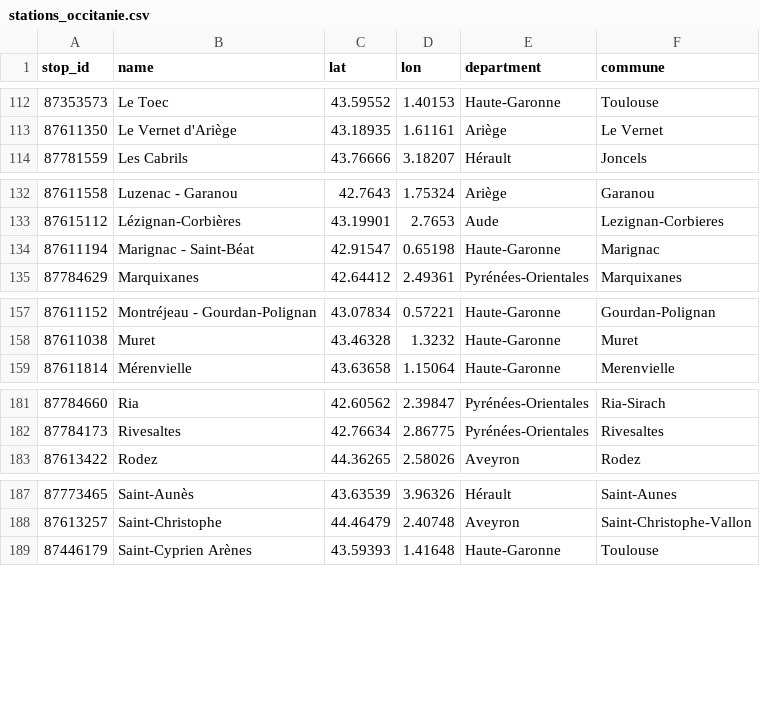
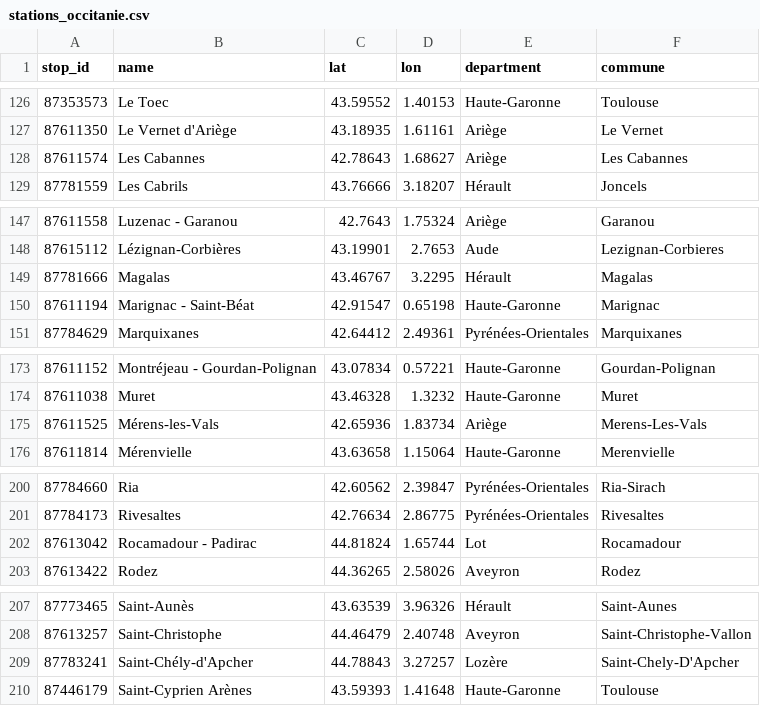
Before and after one commit to AymericStras/IA_Impact_projet, a CSV file: backend/data/stations_occitanie.csv, drawn as a sheet; only a part is shown, gaps mark what is left out; the diff covers the shown part only; the diff names each change by its address in the sheet, - before the commit and + after, or states it on an @@ line.

```diff
--- a/backend/data/stations_occitanie.csv
+++ b/backend/data/stations_occitanie.csv
+row 128: 87611574 | Les Cabannes | 42.78643 | 1.68627 | Ariège | Les Cabannes
+row 149: 87781666 | Magalas | 43.46767 | 3.2295 | Hérault | Magalas
+row 175: 87611525 | Mérens-les-Vals | 42.65936 | 1.83734 | Ariège | Merens-Les-Vals
+row 202: 87613042 | Rocamadour - Padirac | 44.81824 | 1.65744 | Lot | Rocamadour
+row 209: 87783241 | Saint-Chély-d'Apcher | 44.78843 | 3.27257 | Lozère | Saint-Chely-D'Apcher
```
Also changed, not shown: 19 added rows elsewhere in this file, 12 other files.
